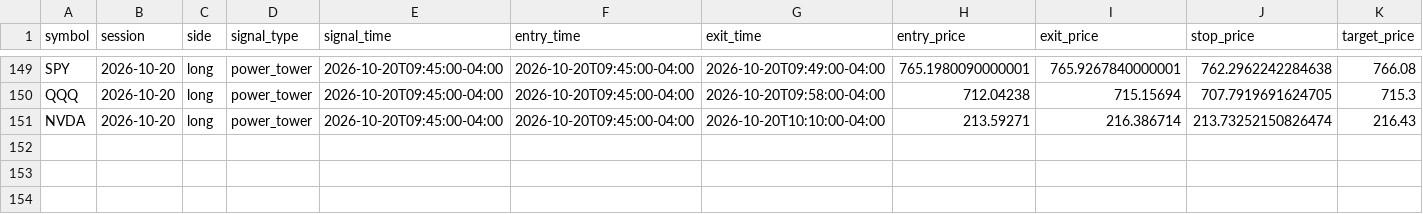
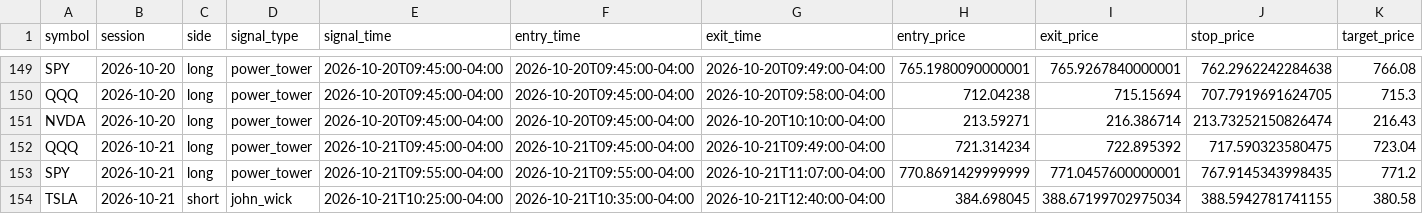
Before and after one commit to ksanta-bit/pattern-scout-eth, a CSV file: docs/stocks/trades.csv, drawn as a sheet; only a part is shown, gaps mark what is left out; rows hold the shown columns only; the diff names each change by its address in the sheet, - before the commit and + after, or states it on an @@ line.

```diff
--- a/docs/stocks/trades.csv
+++ b/docs/stocks/trades.csv
+row 152: QQQ | 2026-10-21 | long | power_tower | 2026-10-21T09:45:00-04:00 | 2026-10-21T09:45:00-04:00 | 2026-10-21T09:49:00-04:00 | 721.314234 | 722.895392 | 717.590323580475 | 723.04
+row 153: SPY | 2026-10-21 | long | power_tower | 2026-10-21T09:55:00-04:00 | 2026-10-21T09:55:00-04:00 | 2026-10-21T11:07:00-04:00 | 770.8691429999999 | 771.0457600000001 | 767.9145343998435 | 771.2
+row 154: TSLA | 2026-10-21 | short | john_wick | 2026-10-21T10:25:00-04:00 | 2026-10-21T10:35:00-04:00 | 2026-10-21T12:40:00-04:00 | 384.698045 | 388.67199702975034 | 388.5942781741155 | 380.58
```
Also changed, not shown: docs/stocks/equity_curve.csv, 4 other files.
